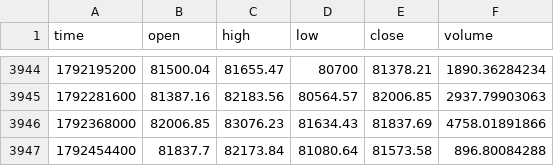
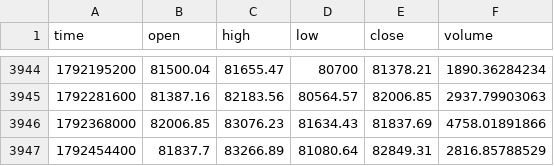
Before and after one commit to jaredbausch-ai/ctzb-data, a CSV file: data/BTC_1D.csv, drawn as a sheet; only a part is shown, gaps mark what is left out.

```diff
--- a/data/BTC_1D.csv
+++ b/data/BTC_1D.csv
@@ -3946,2 +3946,2 @@ time,open,high,low,close,volume
 1792368000,82006.85,83076.23,81634.43,81837.69,4758.01891866
-1792454400,81837.7,82173.84,81080.64,81573.58,896.80084288
+1792454400,81837.7,83266.89,81080.64,82849.31,2816.85788529
```
Also changed, not shown: data/BTC_2D.csv, data/ETH_3D.csv, 16 other files.
